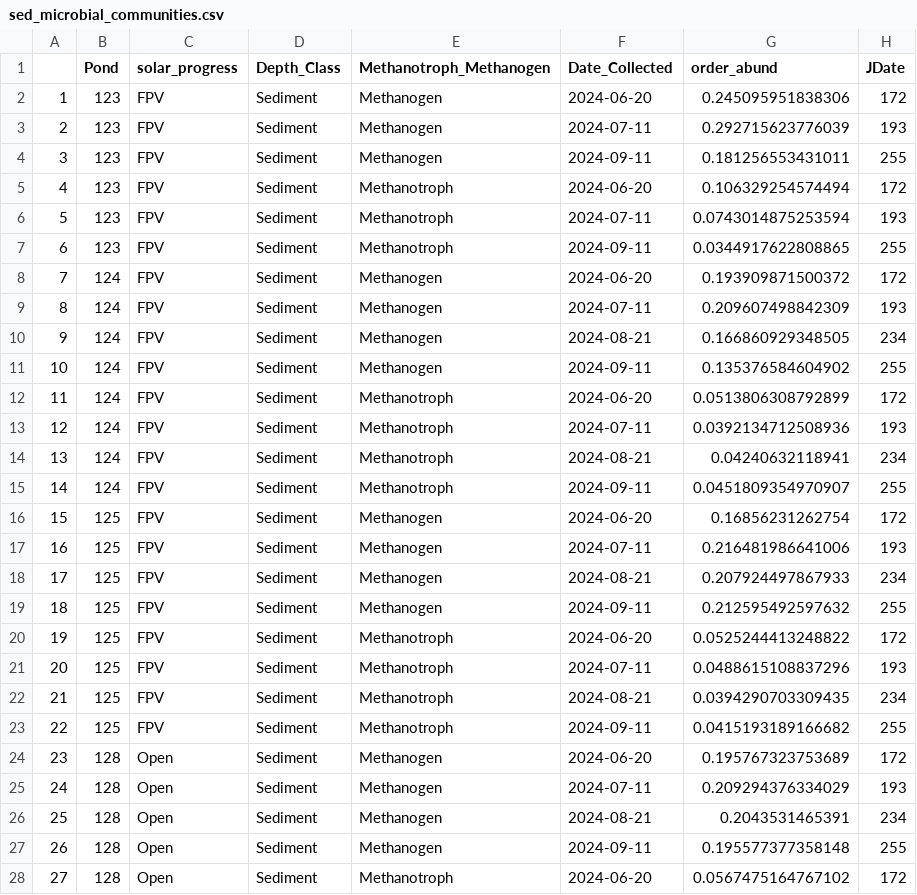
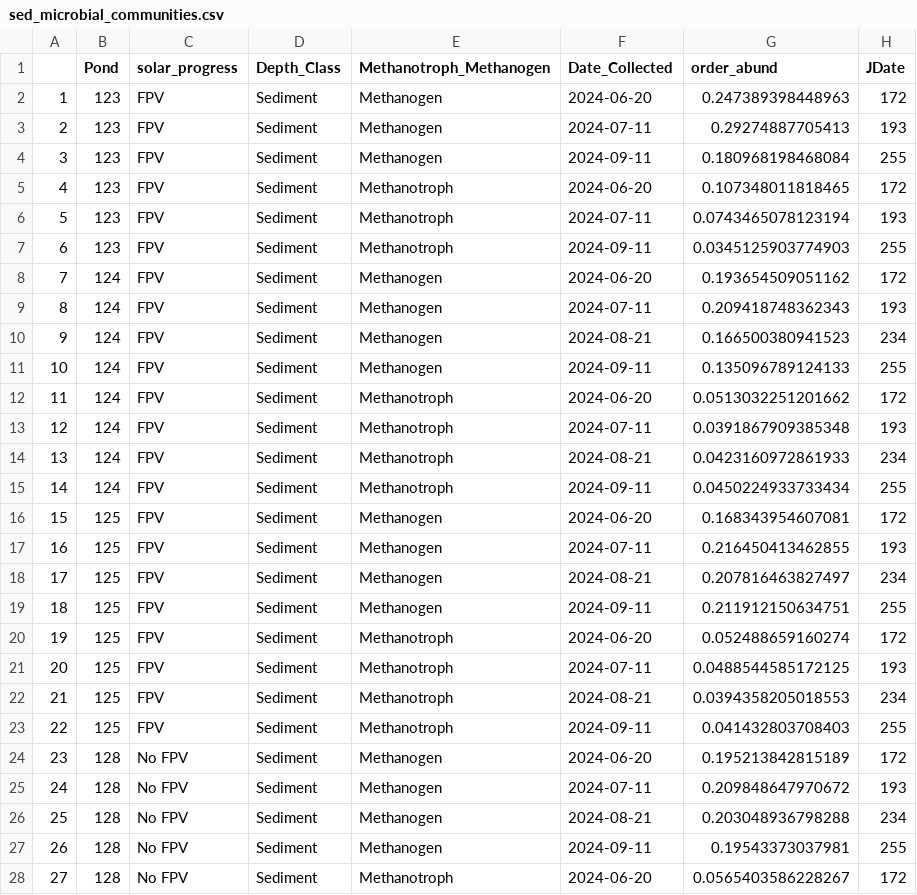
Before and after one commit to MarschmiLab/Ray_LO_Letters_FPV_Methane, a CSV file: data/01_phyloseq/sed_microbial_communities.csv, drawn as a sheet; only a part is shown; the diff covers the shown part only.

Commit message:
update data files

```diff
--- a/data/01_phyloseq/sed_microbial_communities.csv
+++ b/data/01_phyloseq/sed_microbial_communities.csv
@@ -1,28 +1,28 @@
 "","Pond","solar_progress","Depth_Class","Methanotroph_Methanogen","Date_Collected","order_abund","JDate"
-"1","123","FPV","Sediment","Methanogen",2024-06-20,0.245095951838306,172
-"2","123","FPV","Sediment","Methanogen",2024-07-11,0.292715623776039,193
-"3","123","FPV","Sediment","Methanogen",2024-09-11,0.181256553431011,255
-"4","123","FPV","Sediment","Methanotroph",2024-06-20,0.106329254574494,172
-"5","123","FPV","Sediment","Methanotroph",2024-07-11,0.0743014875253594,193
-"6","123","FPV","Sediment","Methanotroph",2024-09-11,0.0344917622808865,255
-"7","124","FPV","Sediment","Methanogen",2024-06-20,0.193909871500372,172
-"8","124","FPV","Sediment","Methanogen",2024-07-11,0.209607498842309,193
-"9","124","FPV","Sediment","Methanogen",2024-08-21,0.166860929348505,234
-"10","124","FPV","Sediment","Methanogen",2024-09-11,0.135376584604902,255
-"11","124","FPV","Sediment","Methanotroph",2024-06-20,0.0513806308792899,172
-"12","124","FPV","Sediment","Methanotroph",2024-07-11,0.0392134712508936,193
-"13","124","FPV","Sediment","Methanotroph",2024-08-21,0.04240632118941,234
-"14","124","FPV","Sediment","Methanotroph",2024-09-11,0.0451809354970907,255
-"15","125","FPV","Sediment","Methanogen",2024-06-20,0.16856231262754,172
-"16","125","FPV","Sediment","Methanogen",2024-07-11,0.216481986641006,193
-"17","125","FPV","Sediment","Methanogen",2024-08-21,0.207924497867933,234
-"18","125","FPV","Sediment","Methanogen",2024-09-11,0.212595492597632,255
-"19","125","FPV","Sediment","Methanotroph",2024-06-20,0.0525244413248822,172
-"20","125","FPV","Sediment","Methanotroph",2024-07-11,0.0488615108837296,193
-"21","125","FPV","Sediment","Methanotroph",2024-08-21,0.0394290703309435,234
-"22","125","FPV","Sediment","Methanotroph",2024-09-11,0.0415193189166682,255
-"23","128","Open","Sediment","Methanogen",2024-06-20,0.195767323753689,172
-"24","128","Open","Sediment","Methanogen",2024-07-11,0.209294376334029,193
-"25","128","Open","Sediment","Methanogen",2024-08-21,0.2043531465391,234
-"26","128","Open","Sediment","Methanogen",2024-09-11,0.195577377358148,255
-"27","128","Open","Sediment","Methanotroph",2024-06-20,0.0567475164767102,172
+"1","123","FPV","Sediment","Methanogen",2024-06-20,0.247389398448963,172
+"2","123","FPV","Sediment","Methanogen",2024-07-11,0.29274887705413,193
+"3","123","FPV","Sediment","Methanogen",2024-09-11,0.180968198468084,255
+"4","123","FPV","Sediment","Methanotroph",2024-06-20,0.107348011818465,172
+"5","123","FPV","Sediment","Methanotroph",2024-07-11,0.0743465078123194,193
+"6","123","FPV","Sediment","Methanotroph",2024-09-11,0.0345125903774903,255
+"7","124","FPV","Sediment","Methanogen",2024-06-20,0.193654509051162,172
+"8","124","FPV","Sediment","Methanogen",2024-07-11,0.209418748362343,193
+"9","124","FPV","Sediment","Methanogen",2024-08-21,0.166500380941523,234
+"10","124","FPV","Sediment","Methanogen",2024-09-11,0.135096789124133,255
+"11","124","FPV","Sediment","Methanotroph",2024-06-20,0.0513032251201662,172
+"12","124","FPV","Sediment","Methanotroph",2024-07-11,0.0391867909385348,193
+"13","124","FPV","Sediment","Methanotroph",2024-08-21,0.0423160972861933,234
+"14","124","FPV","Sediment","Methanotroph",2024-09-11,0.0450224933733434,255
+"15","125","FPV","Sediment","Methanogen",2024-06-20,0.168343954607081,172
+"16","125","FPV","Sediment","Methanogen",2024-07-11,0.216450413462855,193
+"17","125","FPV","Sediment","Methanogen",2024-08-21,0.207816463827497,234
+"18","125","FPV","Sediment","Methanogen",2024-09-11,0.211912150634751,255
+"19","125","FPV","Sediment","Methanotroph",2024-06-20,0.052488659160274,172
+"20","125","FPV","Sediment","Methanotroph",2024-07-11,0.0488544585172125,193
+"21","125","FPV","Sediment","Methanotroph",2024-08-21,0.0394358205018553,234
+"22","125","FPV","Sediment","Methanotroph",2024-09-11,0.041432803708403,255
+"23","128","No FPV","Sediment","Methanogen",2024-06-20,0.195213842815189,172
+"24","128","No FPV","Sediment","Methanogen",2024-07-11,0.209848647970672,193
+"25","128","No FPV","Sediment","Methanogen",2024-08-21,0.203048936798288,234
+"26","128","No FPV","Sediment","Methanogen",2024-09-11,0.19543373037981,255
+"27","128","No FPV","Sediment","Methanotroph",2024-06-20,0.0565403586228267,172
```
Also changed, not shown: 38 edited cells elsewhere in this file, 13 other files.
